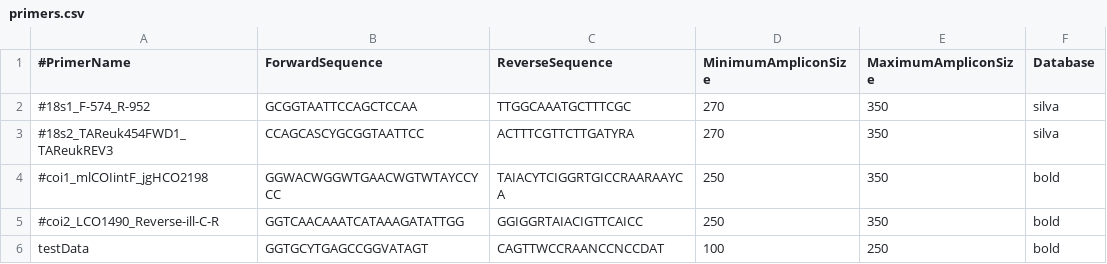
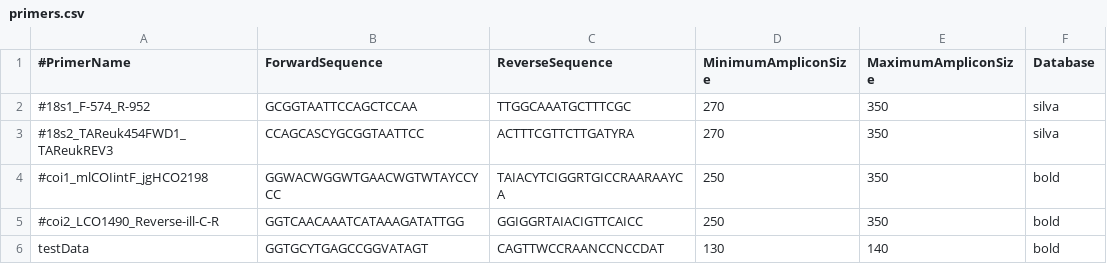
Before and after one commit to enormandeau/barque, a CSV file: 02_info/primers.csv, drawn as a sheet.

Commit message:
Trim sequence lengths properly with min and max lengths

```diff
--- a/02_info/primers.csv
+++ b/02_info/primers.csv
@@ -5,2 +5,2 @@
 #coi2_LCO1490_Reverse-ill-C-R,GGTCAACAAATCATAAAGATATTGG,GGIGGRTAIACIGTTCAICC,250,350,bold
-testData,GGTGCYTGAGCCGGVATAGT,CAGTTWCCRAANCCNCCDAT,100,250,bold
+testData,GGTGCYTGAGCCGGVATAGT,CAGTTWCCRAANCCNCCDAT,130,140,bold
```
Also changed, not shown: 9 other files.
